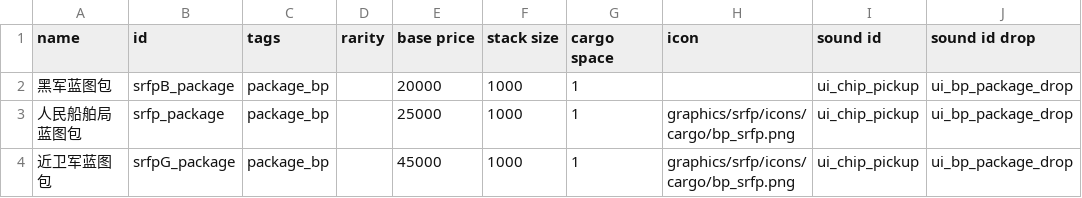
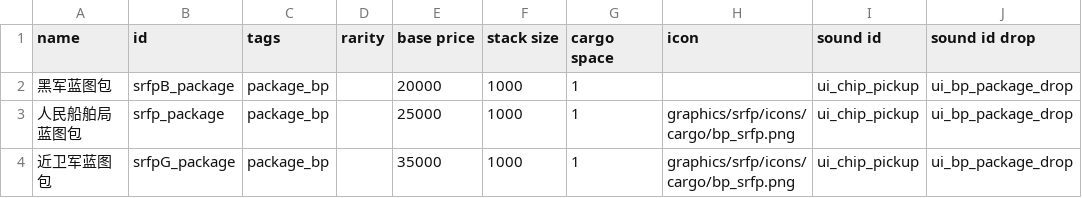
Before and after one commit to Goatland/SRFP, a CSV file: data/campaign/special_items.csv, drawn as a sheet; only a part is shown; the diff names each change by its address in the sheet, - before the commit and + after, or states it on an @@ line.

```diff
--- a/data/campaign/special_items.csv
+++ b/data/campaign/special_items.csv
-E4 (base price): 45000
+E4 (base price): 35000
```
Also changed, not shown: data/campaign/industries.csv, 13 other files.
